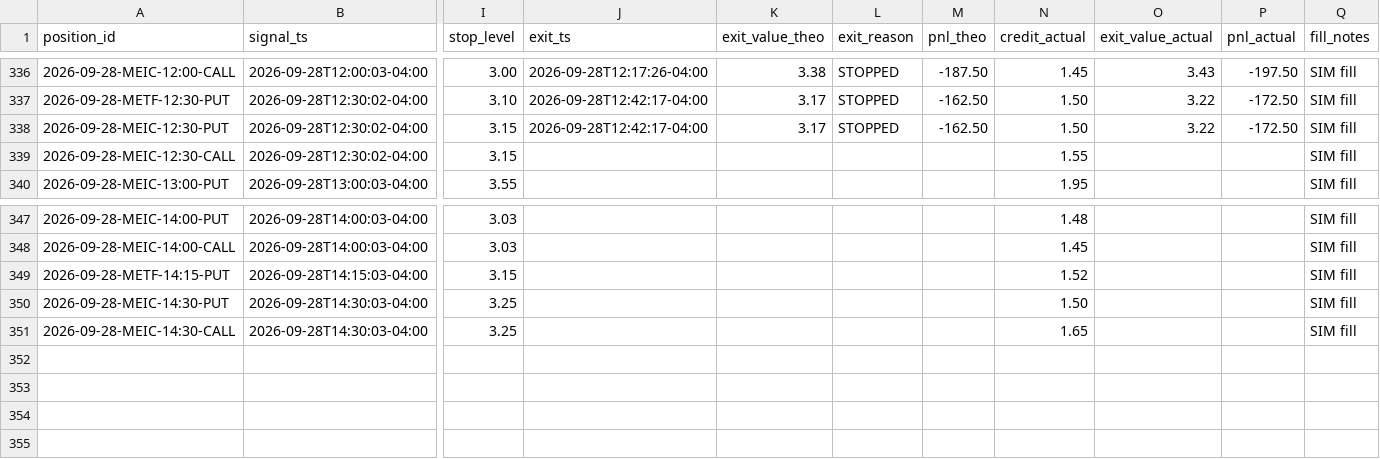
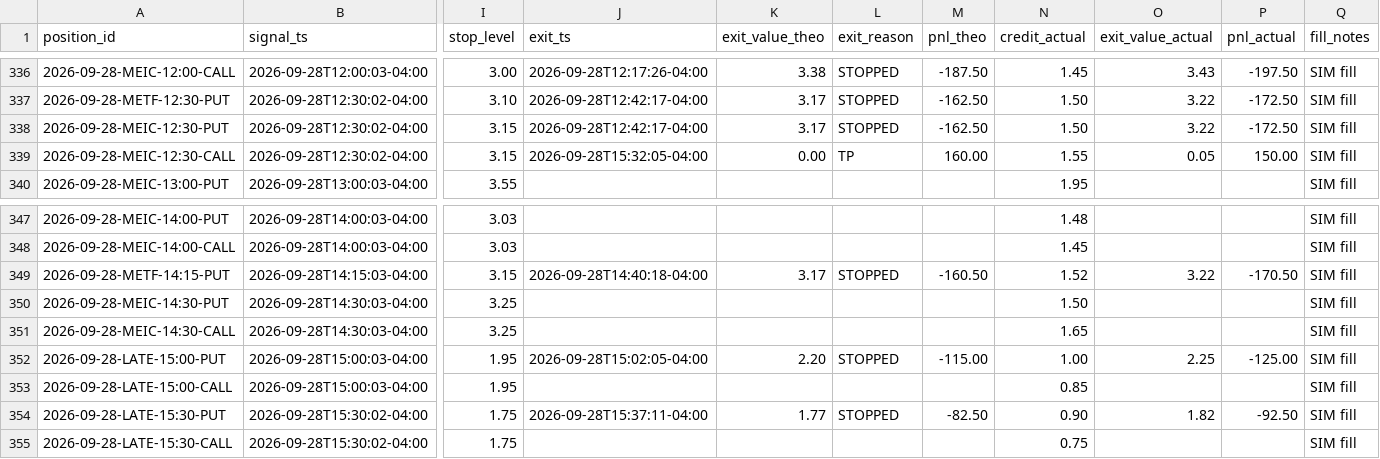
Before and after one commit to alwahedi-netizen/spx-0DTE-v1, a CSV file: data/paper/positions.csv, drawn as a sheet; only a part is shown, gaps mark what is left out; rows hold the shown columns only; the diff names each change by its address in the sheet, - before the commit and + after, or states it on an @@ line.

```diff
--- a/data/paper/positions.csv
+++ b/data/paper/positions.csv
-J339 (exit_ts): (empty)
+J339 (exit_ts): 2026-09-28T15:32:05-04:00
-K339 (exit_value_theo): (empty)
+K339 (exit_value_theo): 0.00
-L339 (exit_reason): (empty)
+L339 (exit_reason): TP
-M339 (pnl_theo): (empty)
+M339 (pnl_theo): 160.00
-O339 (exit_value_actual): (empty)
+O339 (exit_value_actual): 0.05
-P339 (pnl_actual): (empty)
+P339 (pnl_actual): 150.00
-J349 (exit_ts): (empty)
+J349 (exit_ts): 2026-09-28T14:40:18-04:00
-K349 (exit_value_theo): (empty)
+K349 (exit_value_theo): 3.17
-L349 (exit_reason): (empty)
+L349 (exit_reason): STOPPED
-M349 (pnl_theo): (empty)
+M349 (pnl_theo): -160.50
-O349 (exit_value_actual): (empty)
+O349 (exit_value_actual): 3.22
-P349 (pnl_actual): (empty)
+P349 (pnl_actual): -170.50
+row 352: 2026-09-28-LATE-15:00-PUT | 2026-09-28T15:00:03-04:00 | 1.95 | 2026-09-28T15:02:05-04:00 | 2.20 | STOPPED | -115.00 | 1.00 | 2.25 | -125.00 | SIM fill
+row 353: 2026-09-28-LATE-15:00-CALL | 2026-09-28T15:00:03-04:00 | 1.95 |  |  |  |  | 0.85 |  |  | SIM fill
+row 354: 2026-09-28-LATE-15:30-PUT | 2026-09-28T15:30:02-04:00 | 1.75 | 2026-09-28T15:37:11-04:00 | 1.77 | STOPPED | -82.50 | 0.90 | 1.82 | -92.50 | SIM fill
+row 355: 2026-09-28-LATE-15:30-CALL | 2026-09-28T15:30:02-04:00 | 1.75 |  |  |  |  | 0.75 |  |  | SIM fill
```
Also changed, not shown: data/paper/signals.csv, 2 other files.
